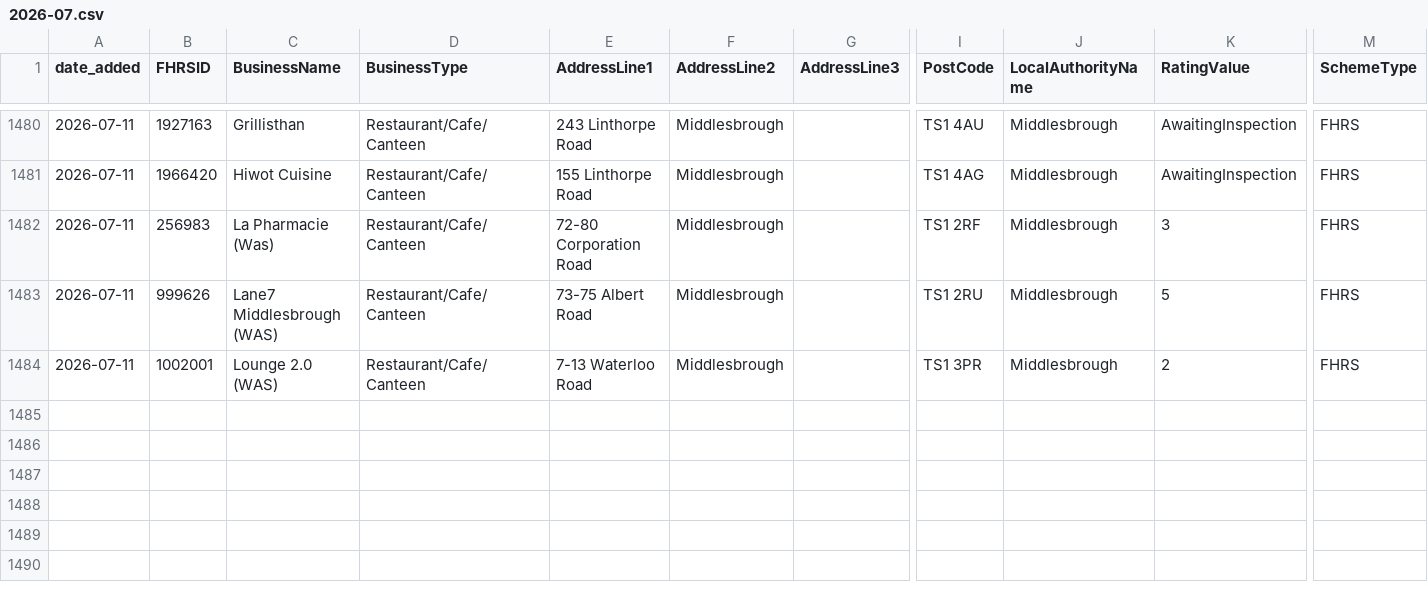
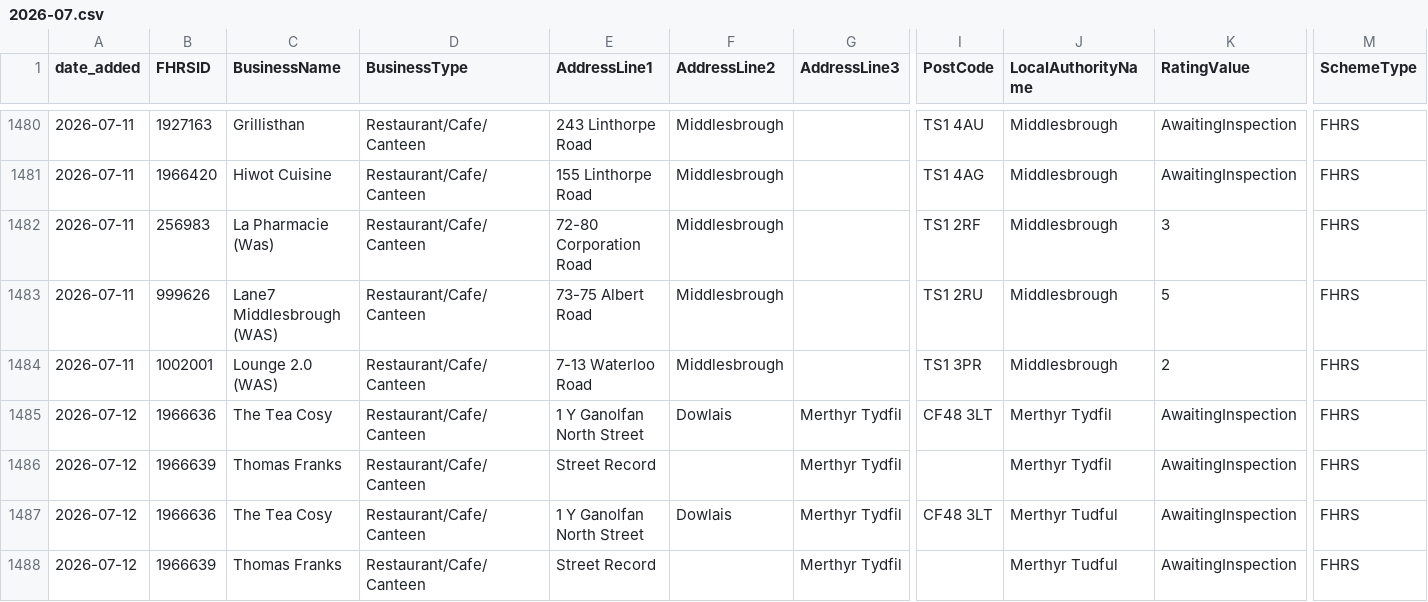
Before and after one commit to AP-Dev-Tools/independent-food-business-pulse, a CSV file: data/cumulative/RESTAURANT_CAFE/2026-07.csv, drawn as a sheet; only a part is shown, gaps mark what is left out; rows hold the shown columns only; the diff names each change by its address in the sheet, - before the commit and + after, or states it on an @@ line.

```diff
--- a/data/cumulative/RESTAURANT_CAFE/2026-07.csv
+++ b/data/cumulative/RESTAURANT_CAFE/2026-07.csv
+row 1485: 2026-07-12 | 1966636 | The Tea Cosy | Restaurant/Cafe/Canteen | 1 Y Ganolfan North Street | Dowlais | Merthyr Tydfil | CF48 3LT | Merthyr Tydfil | AwaitingInspection | FHRS
+row 1486: 2026-07-12 | 1966639 | Thomas Franks | Restaurant/Cafe/Canteen | Street Record |  | Merthyr Tydfil |  | Merthyr Tydfil | AwaitingInspection | FHRS
+row 1487: 2026-07-12 | 1966636 | The Tea Cosy | Restaurant/Cafe/Canteen | 1 Y Ganolfan North Street | Dowlais | Merthyr Tydfil | CF48 3LT | Merthyr Tudful | AwaitingInspection | FHRS
+row 1488: 2026-07-12 | 1966639 | Thomas Franks | Restaurant/Cafe/Canteen | Street Record |  | Merthyr Tydfil |  | Merthyr Tudful | AwaitingInspection | FHRS
```
Also changed, not shown: data/cumulative/MOBILE/2026-07.csv, data/cumulative/TAKEAWAY/2026-07.csv, 9 other files.
